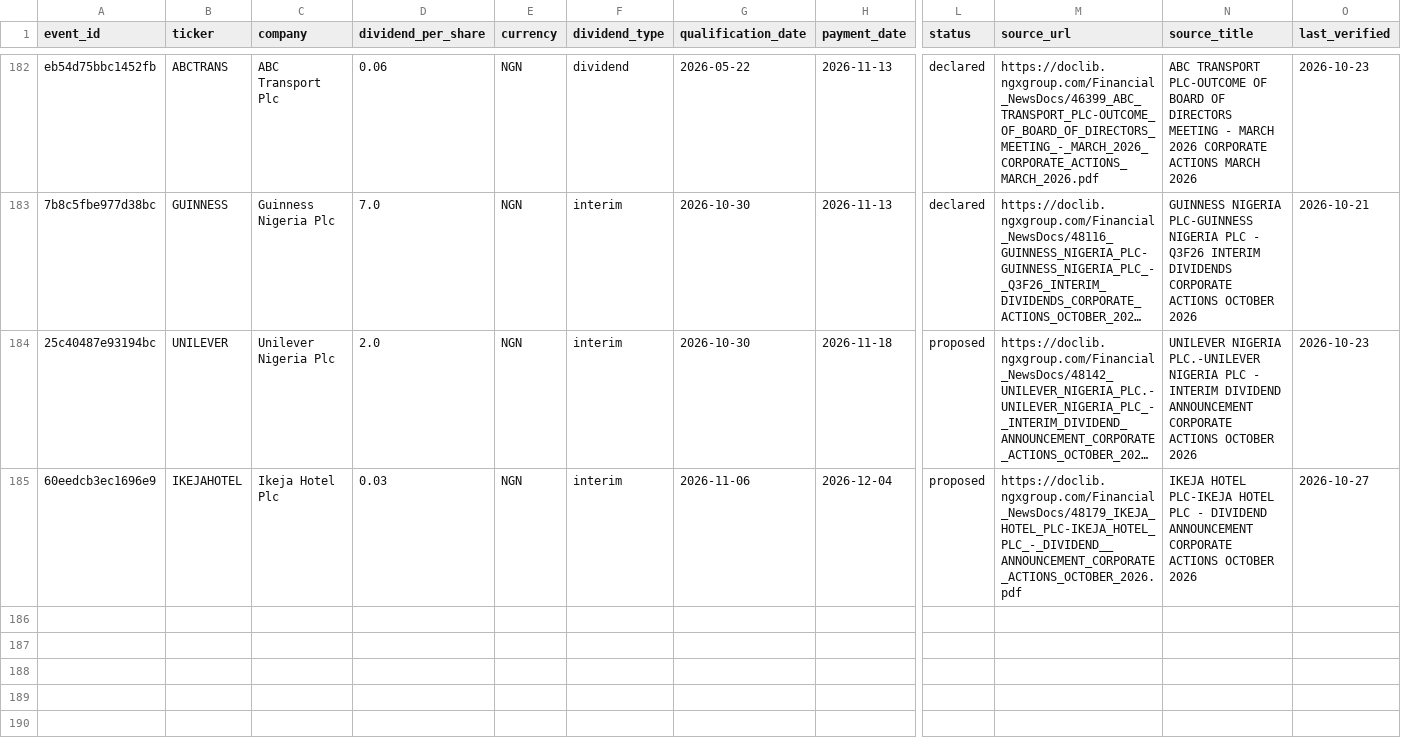
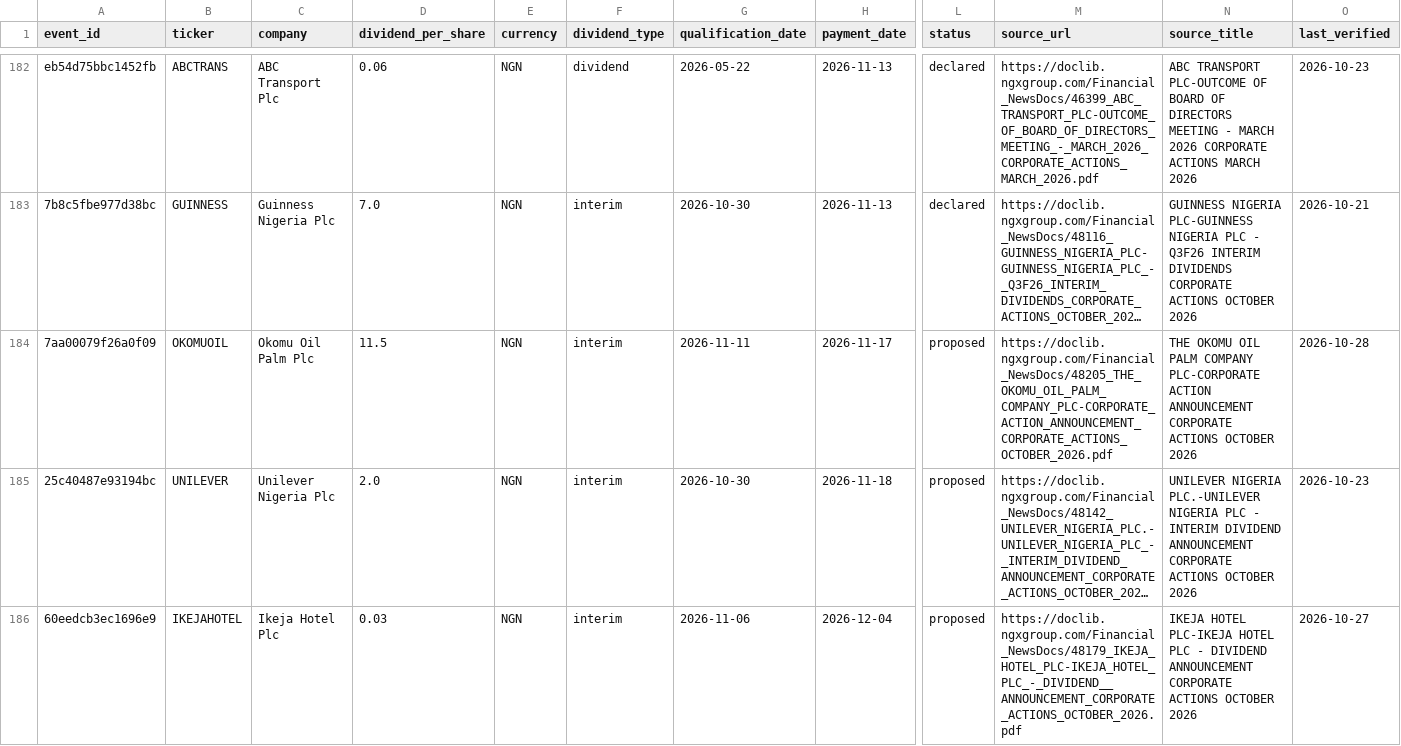
Before and after one commit to osargrrgrn/nairasheets-dividend-feed, a CSV file: docs/dividends.csv, drawn as a sheet; only a part is shown, gaps mark what is left out; long unchanged cells end in …; rows hold the shown columns only; the diff names each change by its address in the sheet, - before the commit and + after, or states it on an @@ line.

```diff
--- a/docs/dividends.csv
+++ b/docs/dividends.csv
+row 184: 7aa00079f26a0f09 | OKOMUOIL | Okomu Oil Palm Plc | 11.5 | NGN | interim | 2026-11-11 | 2026-11-17 | proposed | https://doclib.ngxgroup.com/Financial_NewsDocs/48205_THE_OKOMU_OIL_PALM_COMPANY_PLC-CORPORATE_ACTION_ANNOUNCEMENT_CORPORATE_ACTIONS_OCTOBER_2026.pdf | THE OKOMU OIL PALM COMPANY PLC-CORPORATE ACTION ANNOUNCEMENT CORPORATE ACTIONS OCTOBER 2026 | 2026-10-28
```
Also changed, not shown: docs/pending_dividends.csv, 5 other files.
